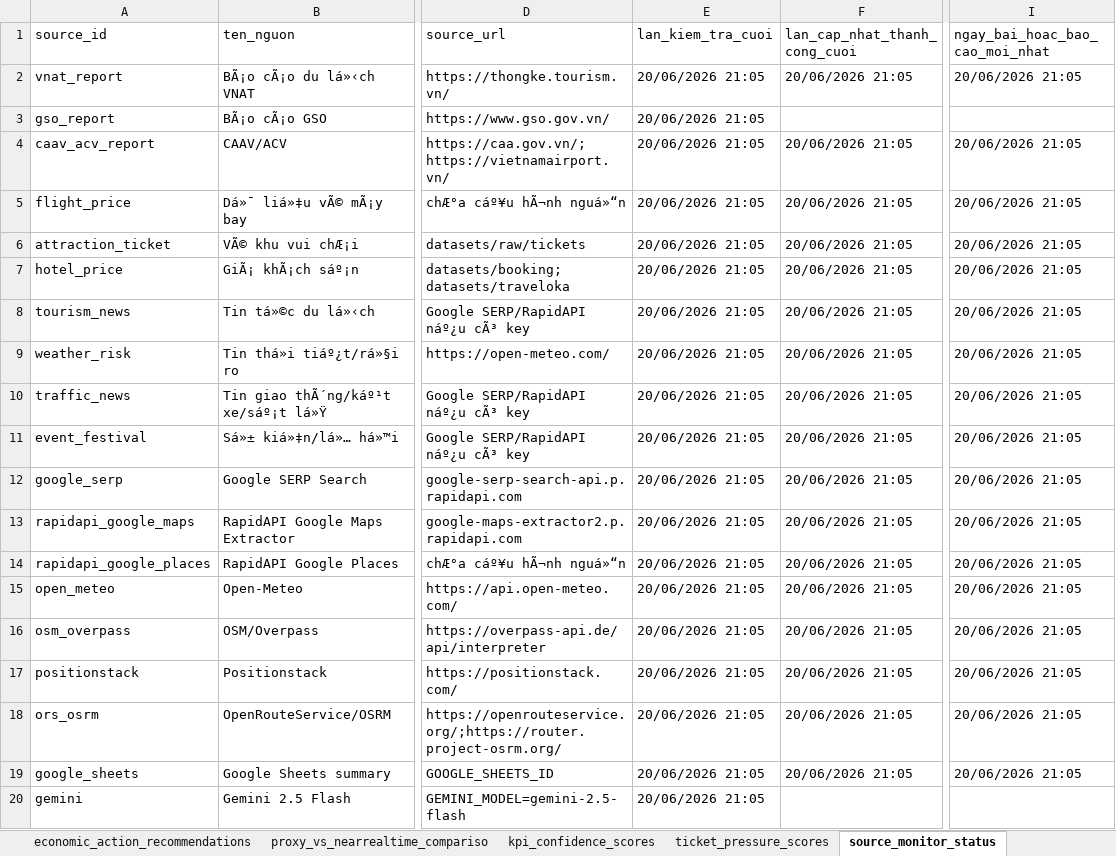
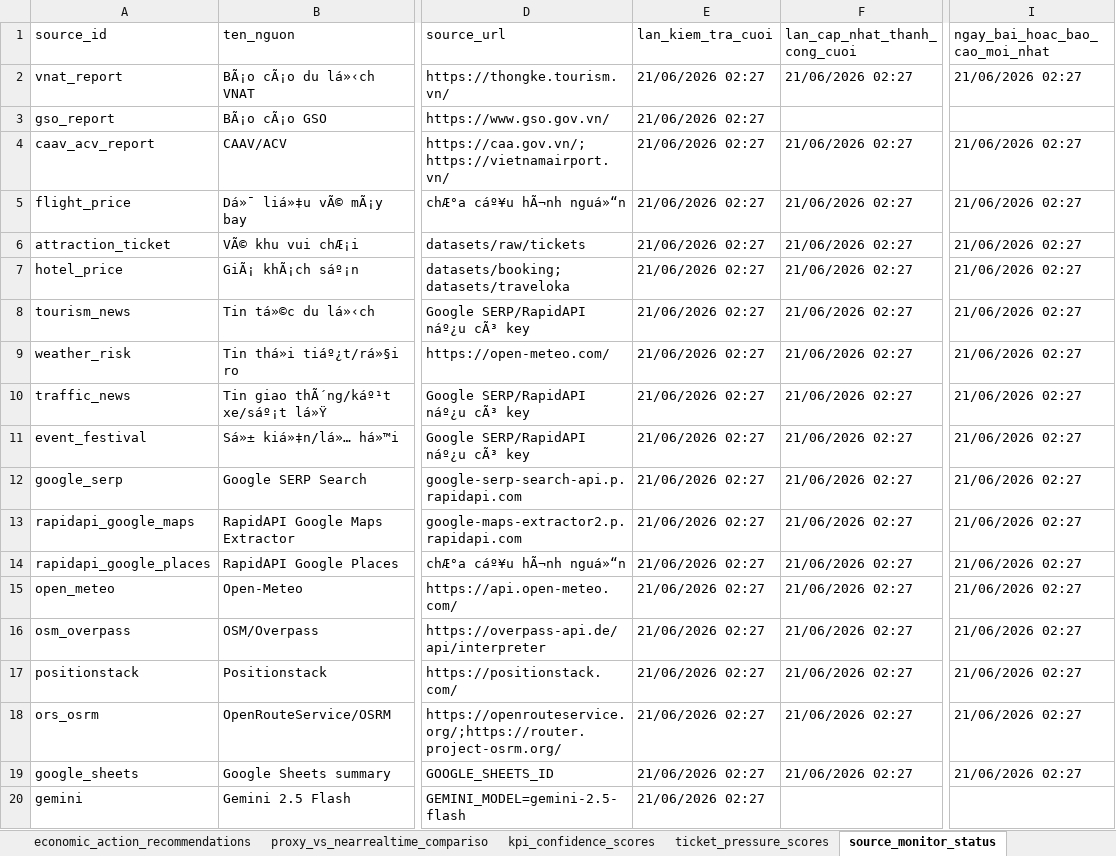
Before and after one commit to Quyennrose/SEA, an Excel workbook: exports/excel/sea_summary.xlsx, sheet source_monitor_status, drawn as a sheet; only a part is shown, gaps mark what is left out; values as stored, in another font and other column widths than the file's, no borders; the diff names each change by its address in the sheet, - before the commit and + after, or states it on an @@ line.

```diff
--- a/exports/excel/sea_summary.xlsx (sheet source_monitor_status)
+++ b/exports/excel/sea_summary.xlsx (sheet source_monitor_status)
-E2:E20 (lan_kiem_tra_cuoi): 20/06/2026 21:05
+E2:E20 (lan_kiem_tra_cuoi): 21/06/2026 02:27
-F2 (lan_cap_nhat_thanh_cong_cuoi): 20/06/2026 21:05
+F2 (lan_cap_nhat_thanh_cong_cuoi): 21/06/2026 02:27
-I2 (ngay_bai_hoac_bao_cao_moi_nhat): 20/06/2026 21:05
+I2 (ngay_bai_hoac_bao_cao_moi_nhat): 21/06/2026 02:27
-F4:F19 (lan_cap_nhat_thanh_cong_cuoi): 20/06/2026 21:05
+F4:F19 (lan_cap_nhat_thanh_cong_cuoi): 21/06/2026 02:27
-I4:I19 (ngay_bai_hoac_bao_cao_moi_nhat): 20/06/2026 21:05
+I4:I19 (ngay_bai_hoac_bao_cao_moi_nhat): 21/06/2026 02:27
```
Also changed, not shown: sheet kpi_confidence_scores, sheet national_destination_alerts, sheet forecast_demand_scores, sheet proxy_vs_nearrealtime_compariso, 40 other files.
